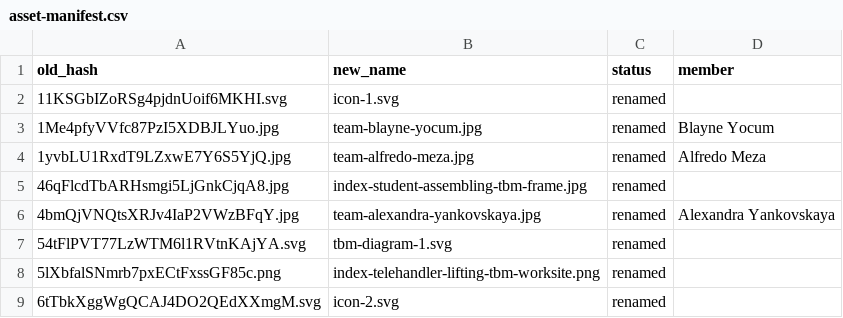
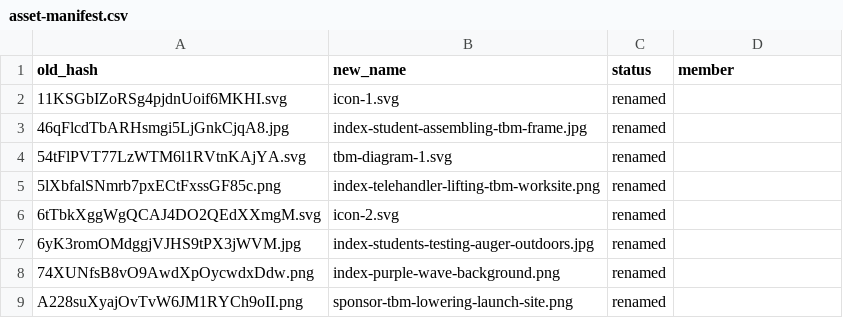
Before and after one commit to UWTunneling/TunnelingWebsite, a CSV file: asset-manifest.csv, drawn as a sheet; only a part is shown; the shorter side is filled out with more unchanged rows; the diff covers the shown part only.

```diff
--- a/asset-manifest.csv
+++ b/asset-manifest.csv
@@ -2,6 +2,3 @@ old_hash,new_name,status,member
 11KSGbIZoRSg4pjdnUoif6MKHI.svg,icon-1.svg,renamed,
-1Me4pfyVVfc87PzI5XDBJLYuo.jpg,team-blayne-yocum.jpg,renamed,Blayne Yocum
-1yvbLU1RxdT9LZxwE7Y6S5YjQ.jpg,team-alfredo-meza.jpg,renamed,Alfredo Meza
 46qFlcdTbARHsmgi5LjGnkCjqA8.jpg,index-student-assembling-tbm-frame.jpg,renamed,
-4bmQjVNQtsXRJv4IaP2VWzBFqY.jpg,team-alexandra-yankovskaya.jpg,renamed,Alexandra Yankovskaya
 54tFlPVT77LzWTM6l1RVtnKAjYA.svg,tbm-diagram-1.svg,renamed,
```
Also changed, not shown: 40 removed rows elsewhere in this file, 58 other files.
